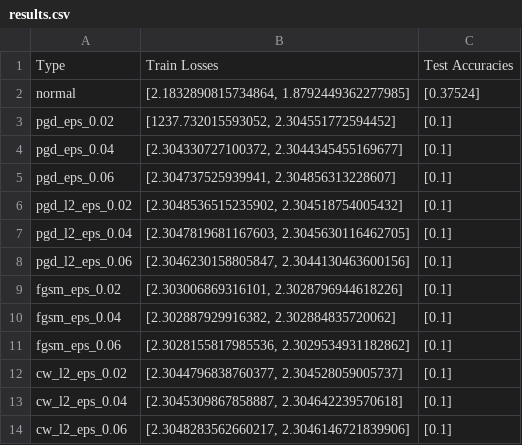
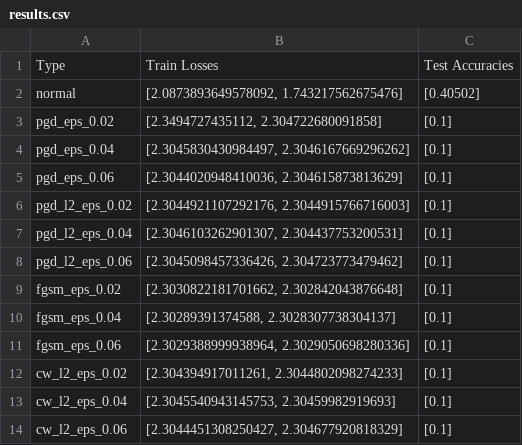
Before and after one commit to Choup522/IAProject, a CSV file: results.csv, drawn as a sheet.

```diff
--- a/results.csv
+++ b/results.csv
@@ -1,14 +1,14 @@
 Type,Train Losses,Test Accuracies
-normal,"[2.1832890815734864, 1.8792449362277985]",[0.37524]
-pgd_eps_0.02,"[1237.732015593052, 2.304551772594452]",[0.1]
-pgd_eps_0.04,"[2.304330727100372, 2.3044345455169677]",[0.1]
-pgd_eps_0.06,"[2.304737525939941, 2.304856313228607]",[0.1]
-pgd_l2_eps_0.02,"[2.3048536515235902, 2.304518754005432]",[0.1]
-pgd_l2_eps_0.04,"[2.3047819681167603, 2.3045630116462705]",[0.1]
-pgd_l2_eps_0.06,"[2.3046230158805847, 2.3044130463600156]",[0.1]
-fgsm_eps_0.02,"[2.303006869316101, 2.3028796944618226]",[0.1]
-fgsm_eps_0.04,"[2.302887929916382, 2.302884835720062]",[0.1]
-fgsm_eps_0.06,"[2.3028155817985536, 2.3029534931182862]",[0.1]
-cw_l2_eps_0.02,"[2.3044796838760377, 2.304528059005737]",[0.1]
-cw_l2_eps_0.04,"[2.3045309867858887, 2.304642239570618]",[0.1]
-cw_l2_eps_0.06,"[2.3048283562660217, 2.3046146721839906]",[0.1]
+normal,"[2.0873893649578092, 1.743217562675476]",[0.40502]
+pgd_eps_0.02,"[2.3494727435112, 2.304722680091858]",[0.1]
+pgd_eps_0.04,"[2.3045830430984497, 2.3046167669296262]",[0.1]
+pgd_eps_0.06,"[2.3044020948410036, 2.304615873813629]",[0.1]
+pgd_l2_eps_0.02,"[2.3044921107292176, 2.3044915766716003]",[0.1]
+pgd_l2_eps_0.04,"[2.3046103262901307, 2.304437753200531]",[0.1]
+pgd_l2_eps_0.06,"[2.3045098457336426, 2.304723773479462]",[0.1]
+fgsm_eps_0.02,"[2.3030822181701662, 2.302842043876648]",[0.1]
+fgsm_eps_0.04,"[2.30289391374588, 2.3028307738304137]",[0.1]
+fgsm_eps_0.06,"[2.3029388999938964, 2.3029050698280336]",[0.1]
+cw_l2_eps_0.02,"[2.304394917011261, 2.3044802098274233]",[0.1]
+cw_l2_eps_0.04,"[2.3045540943145753, 2.30459982919693]",[0.1]
+cw_l2_eps_0.06,"[2.3044451308250427, 2.304677920818329]",[0.1]
```
Also changed, not shown: 2 other files.
